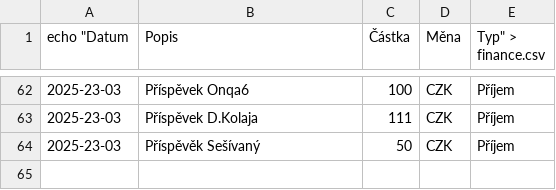
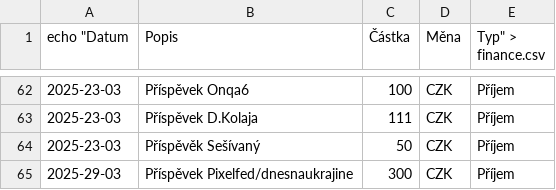
Before and after one commit to zkreml/prehlad-financi-komunity, a CSV file: finance.csv, drawn as a sheet; only a part is shown, gaps mark what is left out; the diff names each change by its address in the sheet, - before the commit and + after, or states it on an @@ line.

Commit message:
aktualizace finance.csv

```diff
--- a/finance.csv
+++ b/finance.csv
+row 65: 2025-29-03 | Příspěvek Pixelfed/dnesnaukrajine | 300 | CZK | Příjem
```
